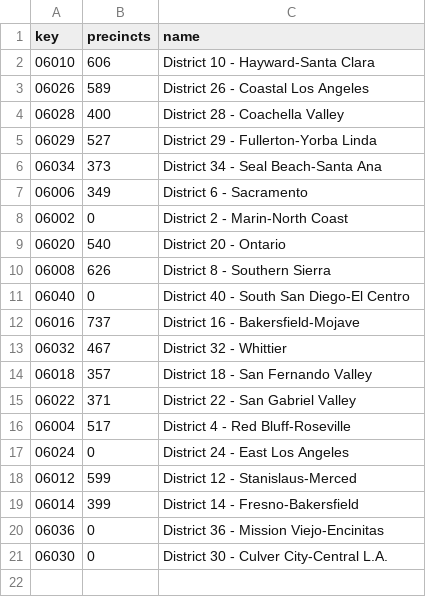
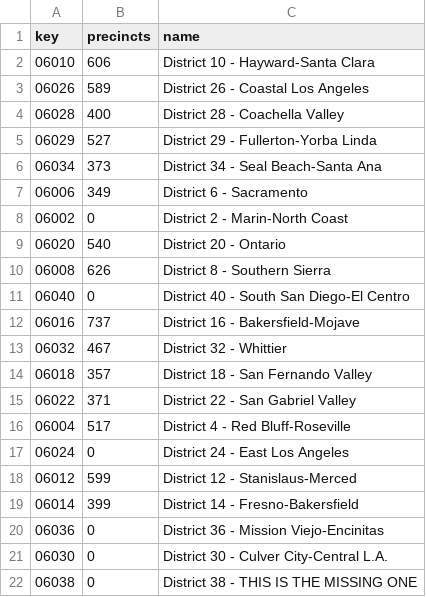
Before and after one commit to sfchronicle/elections-results-2018, a CSV file: data/state_senate.csv, drawn as a sheet; the diff names each change by its address in the sheet, - before the commit and + after, or states it on an @@ line.

Commit message:
tracked down the mysterious missing county

```diff
--- a/data/state_senate.csv
+++ b/data/state_senate.csv
+row 22: 06038 | 0 | District 38 - THIS IS THE MISSING ONE
```
Also changed, not shown: 2 other files.
